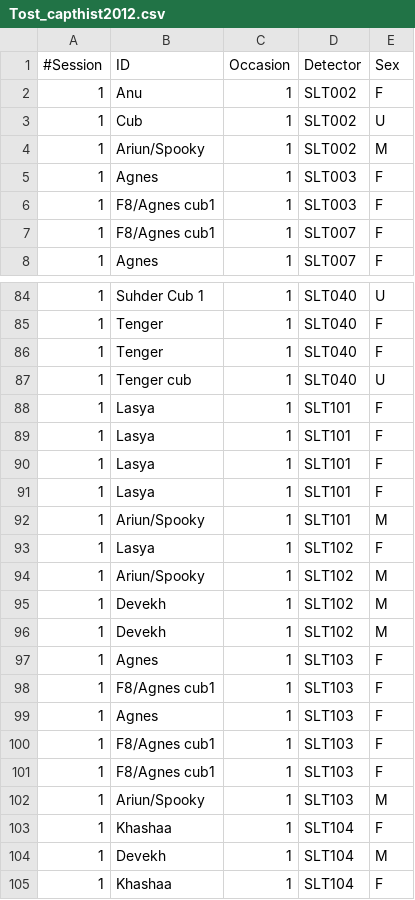
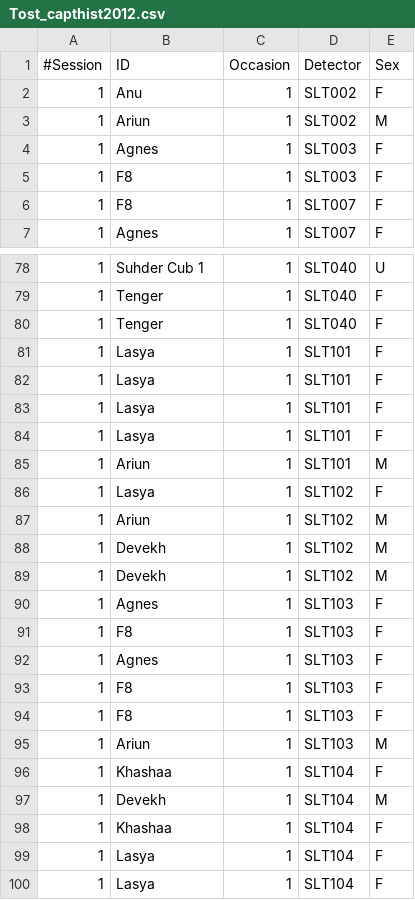
Before and after one commit to david-borchers/snowleopards, a CSV file: Tost/Tost_capthist2012.csv, drawn as a sheet; only a part is shown, gaps mark what is left out; the shorter side is filled out with more unchanged rows; the diff covers the shown part only.

```diff
--- a/Tost/Tost_capthist2012.csv
+++ b/Tost/Tost_capthist2012.csv
@@ -2,7 +2,6 @@
 1,Anu,1,SLT002,F
-1,Cub,1,SLT002,U
-1,Ariun/Spooky,1,SLT002,M
+1,Ariun,1,SLT002,M
 1,Agnes,1,SLT003,F
-1,F8/Agnes cub1,1,SLT003,F
-1,F8/Agnes cub1,1,SLT007,F
+1,F8,1,SLT003,F
+1,F8,1,SLT007,F
 1,Agnes,1,SLT007,F
@@ -86,3 +80,2 @@
 1,Tenger,1,SLT040,F
-1,Tenger cub,1,SLT040,U
 1,Lasya,1,SLT101,F
@@ -91,5 +84,5 @@
 1,Lasya,1,SLT101,F
-1,Ariun/Spooky,1,SLT101,M
+1,Ariun,1,SLT101,M
 1,Lasya,1,SLT102,F
-1,Ariun/Spooky,1,SLT102,M
+1,Ariun,1,SLT102,M
 1,Devekh,1,SLT102,M
@@ -97,7 +90,7 @@
 1,Agnes,1,SLT103,F
-1,F8/Agnes cub1,1,SLT103,F
+1,F8,1,SLT103,F
 1,Agnes,1,SLT103,F
-1,F8/Agnes cub1,1,SLT103,F
-1,F8/Agnes cub1,1,SLT103,F
-1,Ariun/Spooky,1,SLT103,M
+1,F8,1,SLT103,F
+1,F8,1,SLT103,F
+1,Ariun,1,SLT103,M
 1,Khashaa,1,SLT104,F
```
Also changed, not shown: 7 removed rows and 21 edited cells elsewhere in this file, 6 other files.
